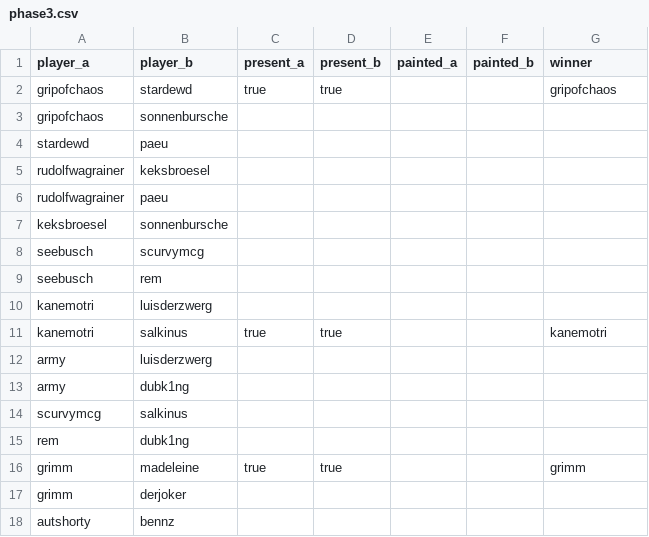
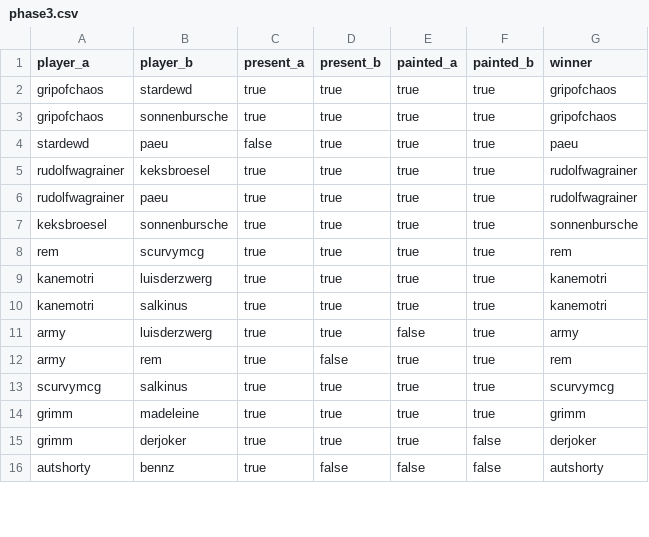
Before and after one commit to supernovatabletop/supernova, a CSV file: _data/pairings/phase3.csv, drawn as a sheet; only a part is shown; the diff covers the shown part only.

Commit message:
phase 4 setup

```diff
--- a/_data/pairings/phase3.csv
+++ b/_data/pairings/phase3.csv
@@ -1,18 +1,16 @@
 player_a,player_b,present_a,present_b,painted_a,painted_b,winner
-gripofchaos,stardewd,true,true,,,gripofchaos
-gripofchaos,sonnenbursche,,,,,
-stardewd,paeu,,,,,
-rudolfwagrainer,keksbroesel,,,,,
-rudolfwagrainer,paeu,,,,,
-keksbroesel,sonnenbursche,,,,,
-seebusch,scurvymcg,,,,,
-seebusch,rem,,,,,
-kanemotri,luisderzwerg,,,,,
-kanemotri,salkinus,true,true,,,kanemotri
-army,luisderzwerg,,,,,
-army,dubk1ng,,,,,
-scurvymcg,salkinus,,,,,
-rem,dubk1ng,,,,,
-grimm,madeleine,true,true,,,grimm
-grimm,derjoker,,,,,
-autshorty,bennz,,,,,
+gripofchaos,stardewd,true,true,true,true,gripofchaos
+gripofchaos,sonnenbursche,true,true,true,true,gripofchaos
+stardewd,paeu,false,true,true,true,paeu
+rudolfwagrainer,keksbroesel,true,true,true,true,rudolfwagrainer
+rudolfwagrainer,paeu,true,true,true,true,rudolfwagrainer
+keksbroesel,sonnenbursche,true,true,true,true,sonnenbursche
+rem,scurvymcg,true,true,true,true,rem
+kanemotri,luisderzwerg,true,true,true,true,kanemotri
+kanemotri,salkinus,true,true,true,true,kanemotri
+army,luisderzwerg,true,true,false,true,army
+army,rem,true,false,true,true,rem
+scurvymcg,salkinus,true,true,true,true,scurvymcg
+grimm,madeleine,true,true,true,true,grimm
+grimm,derjoker,true,true,true,false,derjoker
+autshorty,bennz,true,false,false,false,autshorty
```
Also changed, not shown: 2 added rows, 2 removed rows and 10 edited cells elsewhere in this file, 45 other files.
